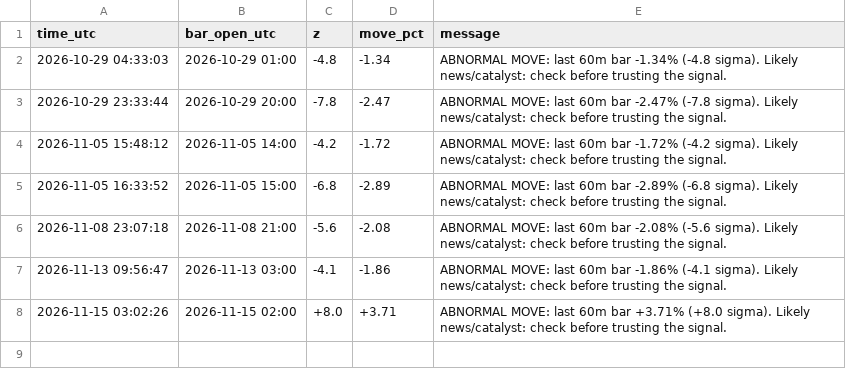
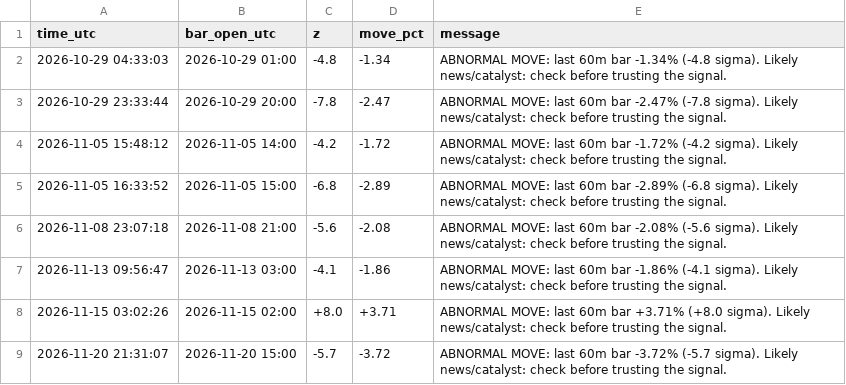
Before and after one commit to williamdurham1971/OpenOSINT, a CSV file: btc-bot/paper_state/lab_donchian_1h_alerts.csv, drawn as a sheet; the diff names each change by its address in the sheet, - before the commit and + after, or states it on an @@ line.

```diff
--- a/btc-bot/paper_state/lab_donchian_1h_alerts.csv
+++ b/btc-bot/paper_state/lab_donchian_1h_alerts.csv
+row 9: 2026-11-20 21:31:07 | 2026-11-20 15:00 | -5.7 | -3.72 | ABNORMAL MOVE: last 60m bar -3.72% (-5.7 sigma). Likely news/catalyst: check before trusting the signal.
```
Also changed, not shown: btc-bot/paper_state/lab_donchian_1h_equity.csv, btc-bot/paper_state/lab_patterns_1h_alerts.csv, 36 other files.
